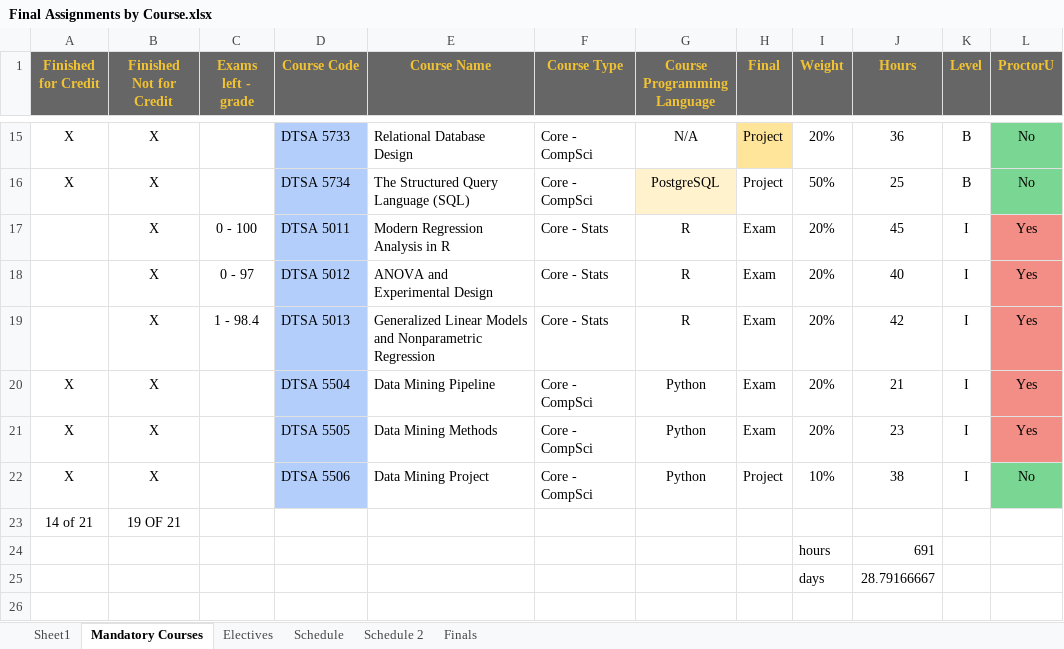
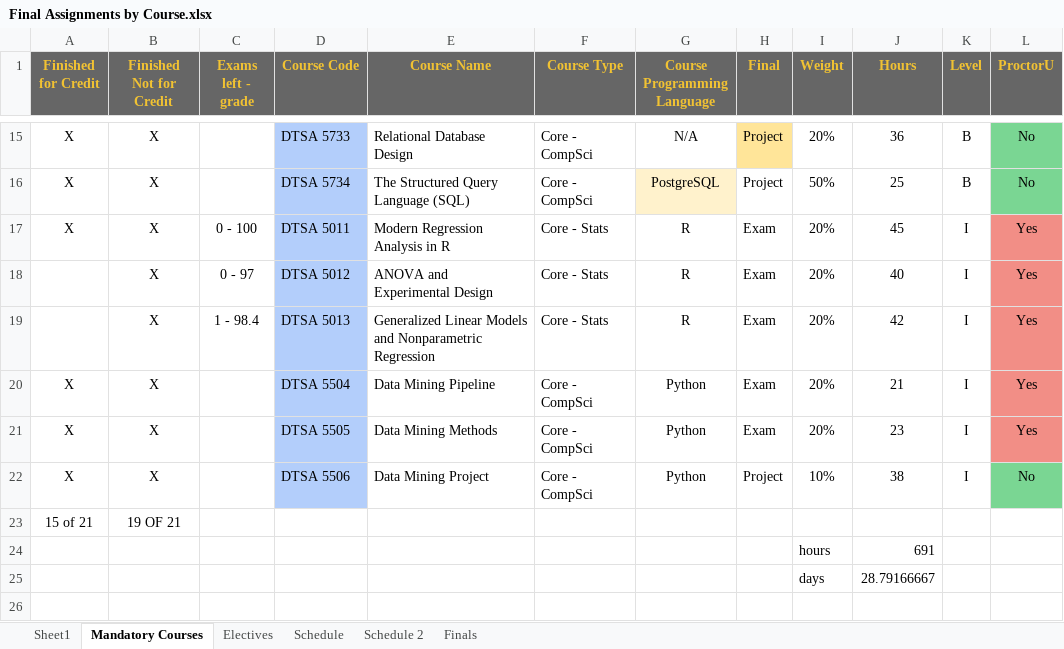
Before and after one commit to RyanJTalbot/MSDS, an Excel workbook: Resources/University of Colorado Boulder/Final Assignments by Course.xlsx, sheet Mandatory Courses, drawn as a sheet; only a part is shown, gaps mark what is left out; values as stored, in another font and other column widths than the file's, no borders; conditional formats not drawn; the diff names each change by its address in the sheet, - before the commit and + after, or states it on an @@ line.

Commit message:
Update resources

```diff
--- a/Resources/University of Colorado Boulder/Final Assignments by Course.xlsx (sheet Mandatory Courses)
+++ b/Resources/University of Colorado Boulder/Final Assignments by Course.xlsx (sheet Mandatory Courses)
-A17 (Finished for Credit): (empty)
+A17 (Finished for Credit): X
-A23 (Finished for Credit): 14 of 21
+A23 (Finished for Credit): 15 of 21
```
Also changed, not shown: 5 other files.
